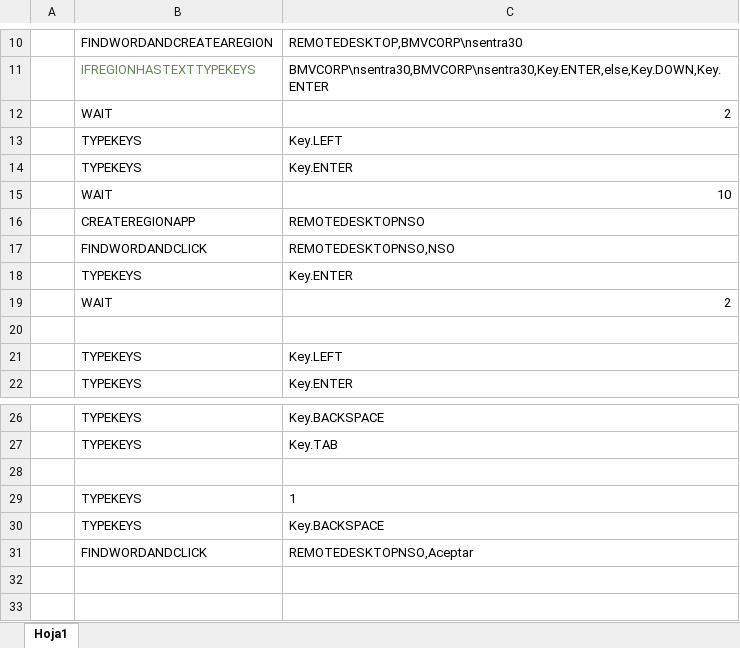
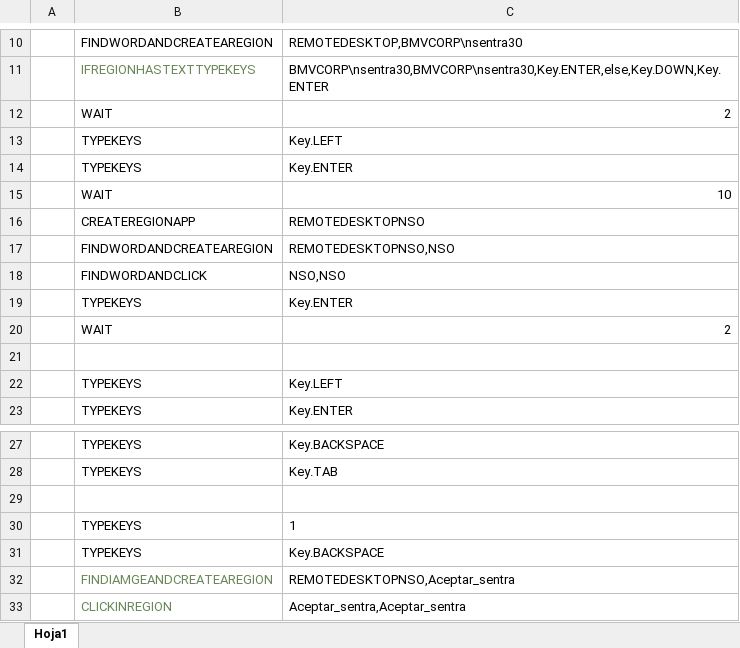
Before and after one commit to soyunandres/guiAutomation, an Excel workbook: framework/test.xlsx, sheet Hoja1, drawn as a sheet; only a part is shown, gaps mark what is left out; values as stored, in another font and other column widths than the file's, no borders; removed rows and columns are numbered as before the commit, all else as after; the diff names each change by its address in the sheet, - before the commit and + after, or states it on an @@ line.

Commit message:
add recognice of images and click

```diff
--- a/framework/test.xlsx (sheet Hoja1)
+++ b/framework/test.xlsx (sheet Hoja1)
-B17: FINDWORDANDCLICK
+B17: FINDWORDANDCREATEAREGION
+row 18:  | FINDWORDANDCLICK | NSO,NSO
-row 31:  | FINDWORDANDCLICK | REMOTEDESKTOPNSO,Aceptar
+row 32:  | FINDIAMGEANDCREATEAREGION | REMOTEDESKTOPNSO,Aceptar_sentra
+row 33:  | CLICKINREGION | Aceptar_sentra,Aceptar_sentra
```
Also changed, not shown: 4 other files.
